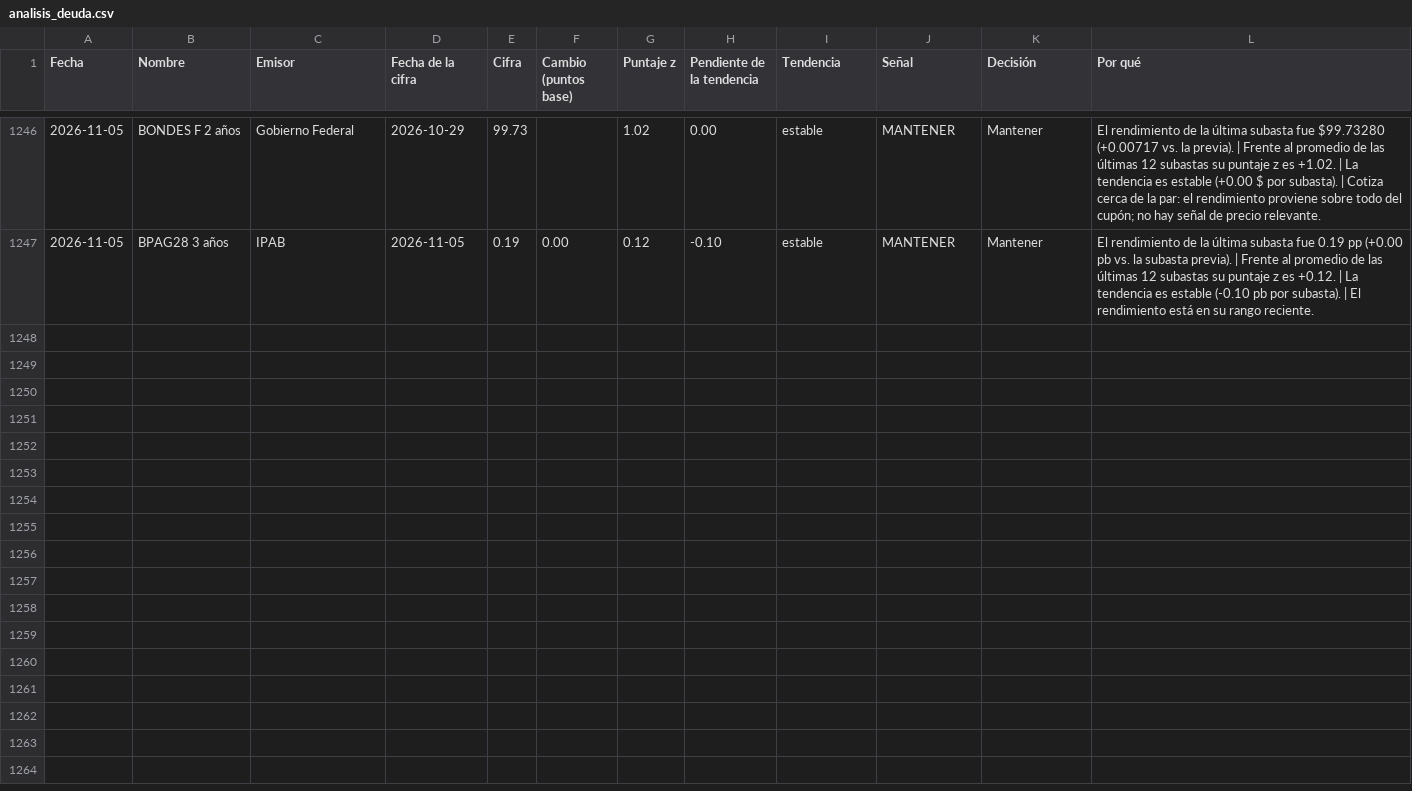
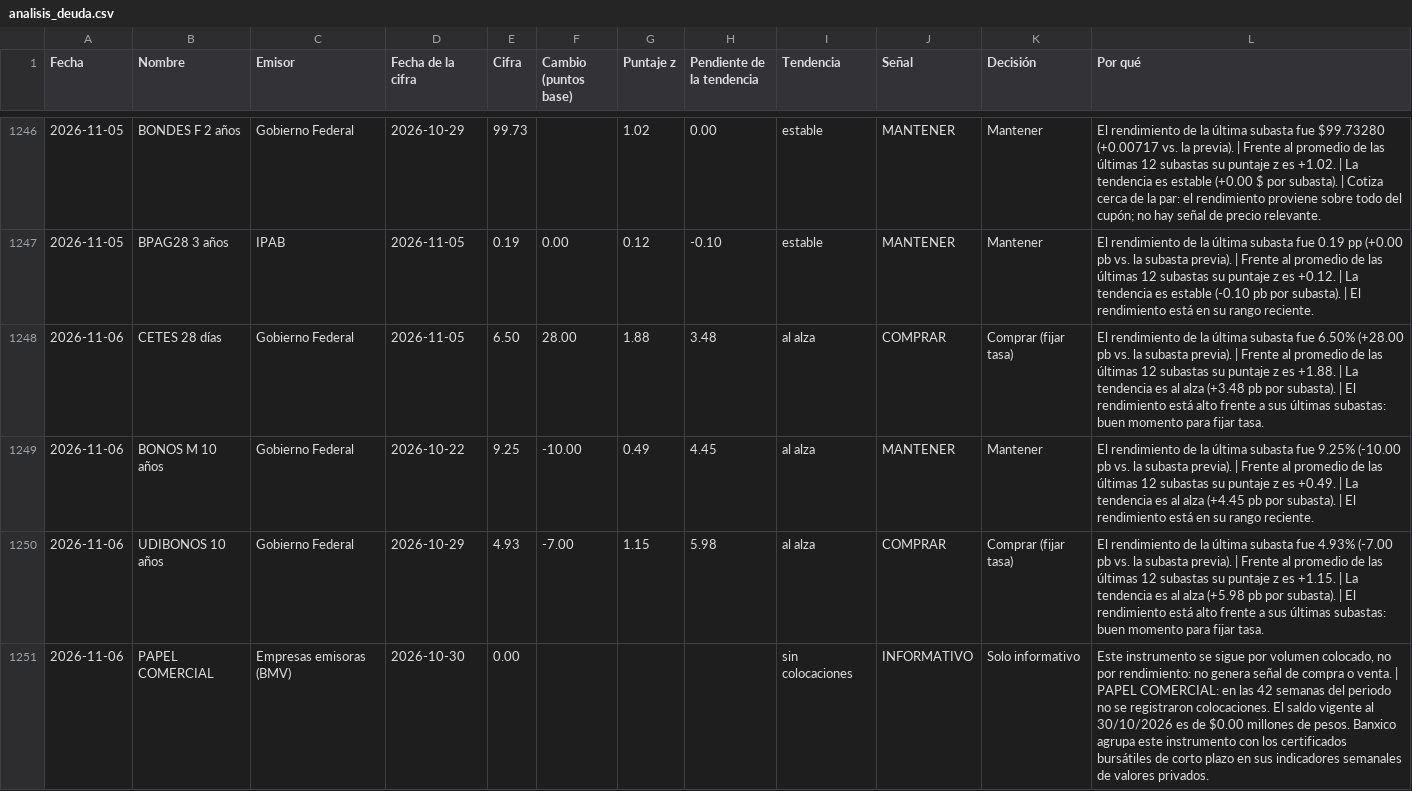
Before and after one commit to EdwinACM/monitor-mercado, a CSV file: static/data/analisis_deuda.csv, drawn as a sheet; only a part is shown, gaps mark what is left out; the diff covers the shown part only; the diff names each change by its address in the sheet, - before the commit and + after, or states it on an @@ line.

```diff
--- a/static/data/analisis_deuda.csv
+++ b/static/data/analisis_deuda.csv
+row 1248: 2026-11-06 | CETES 28 días | Gobierno Federal | 2026-11-05 | 6.50 | 28.00 | 1.88 | 3.48 | al alza | COMPRAR | Comprar (fijar tasa) | El rendimiento de la última subasta fue 6.50% (+28.00 pb vs. la subasta previa). | Frente al promedio de las últimas 12 subastas su puntaje z es +1.88. | La tendencia es al alza (+3.48 pb por subasta). | El rendimiento está alto frente a sus últimas subastas: buen momento para fijar tasa.
+row 1249: 2026-11-06 | BONOS M 10 años | Gobierno Federal | 2026-10-22 | 9.25 | -10.00 | 0.49 | 4.45 | al alza | MANTENER | Mantener | El rendimiento de la última subasta fue 9.25% (-10.00 pb vs. la subasta previa). | Frente al promedio de las últimas 12 subastas su puntaje z es +0.49. | La tendencia es al alza (+4.45 pb por subasta). | El rendimiento está en su rango reciente.
+row 1250: 2026-11-06 | UDIBONOS 10 años | Gobierno Federal | 2026-10-29 | 4.93 | -7.00 | 1.15 | 5.98 | al alza | COMPRAR | Comprar (fijar tasa) | El rendimiento de la última subasta fue 4.93% (-7.00 pb vs. la subasta previa). | Frente al promedio de las últimas 12 subastas su puntaje z es +1.15. | La tendencia es al alza (+5.98 pb por subasta). | El rendimiento está alto frente a sus últimas subastas: buen momento para fijar tasa.
+row 1251: 2026-11-06 | PAPEL COMERCIAL | Empresas emisoras (BMV) | 2026-10-30 | 0.00 |  |  |  | sin colocaciones | INFORMATIVO | Solo informativo | Este instrumento se sigue por volumen colocado, no por rendimiento: no genera señal de compra o venta. | PAPEL COMERCIAL: en las 42 semanas del periodo no se registraron colocaciones. El saldo vigente al 30/10/2026 es de $0.00 millones de pesos. Banxico agrupa este instrumento con los certificados bursátiles de corto plazo en sus indicadores semanales de valores privados.
```
Also changed, not shown: 3 added rows elsewhere in this file, 10 other files.
